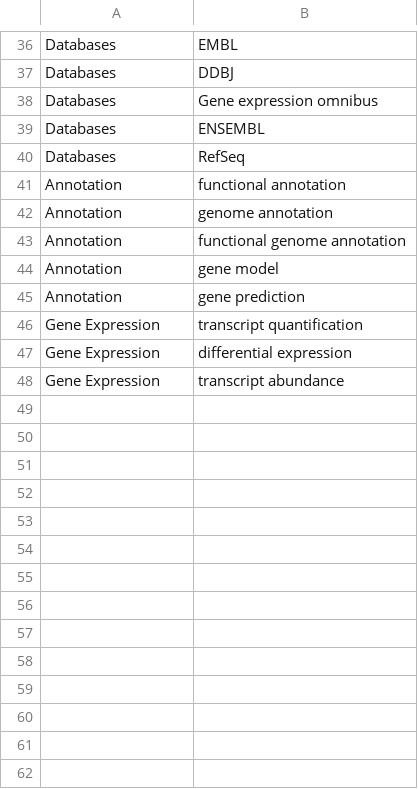
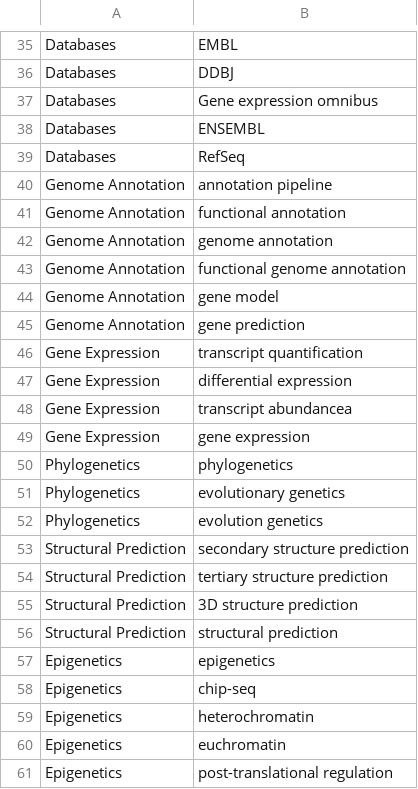
Before and after one commit to hackseq/hs19-trends, a CSV file: raw-data/SearchTerms.csv, drawn as a sheet; only a part is shown, gaps mark what is left out; the diff covers the shown part only.

```diff
--- a/raw-data/SearchTerms.csv
+++ b/raw-data/SearchTerms.csv
@@ -40,9 +39,23 @@ Databases,ENSEMBL
 Databases,RefSeq
-Annotation, functional annotation
-Annotation, genome annotation
-Annotation, functional genome annotation
-Annotation, gene model
-Annotation, gene prediction
+Genome Annotation, annotation pipeline
+Genome Annotation, functional annotation
+Genome Annotation, genome annotation
+Genome Annotation, functional genome annotation
+Genome Annotation, gene model
+Genome Annotation, gene prediction
 Gene Expression, transcript quantification
 Gene Expression, differential expression
-Gene Expression, transcript abundance
+Gene Expression, transcript abundancea
+Gene Expression, gene expression
+Phylogenetics, phylogenetics
+Phylogenetics, evolutionary genetics
+Phylogenetics, evolution genetics
+Structural Prediction, secondary structure prediction
+Structural Prediction, tertiary structure prediction
+Structural Prediction, 3D structure prediction
+Structural Prediction, structural prediction
+Epigenetics, epigenetics
+Epigenetics, chip-seq
+Epigenetics, heterochromatin
+Epigenetics, euchromatin
+Epigenetics, post-translational regulation
```
Also changed, not shown: 12 added rows, 13 removed rows and 7 edited cells elsewhere in this file.
